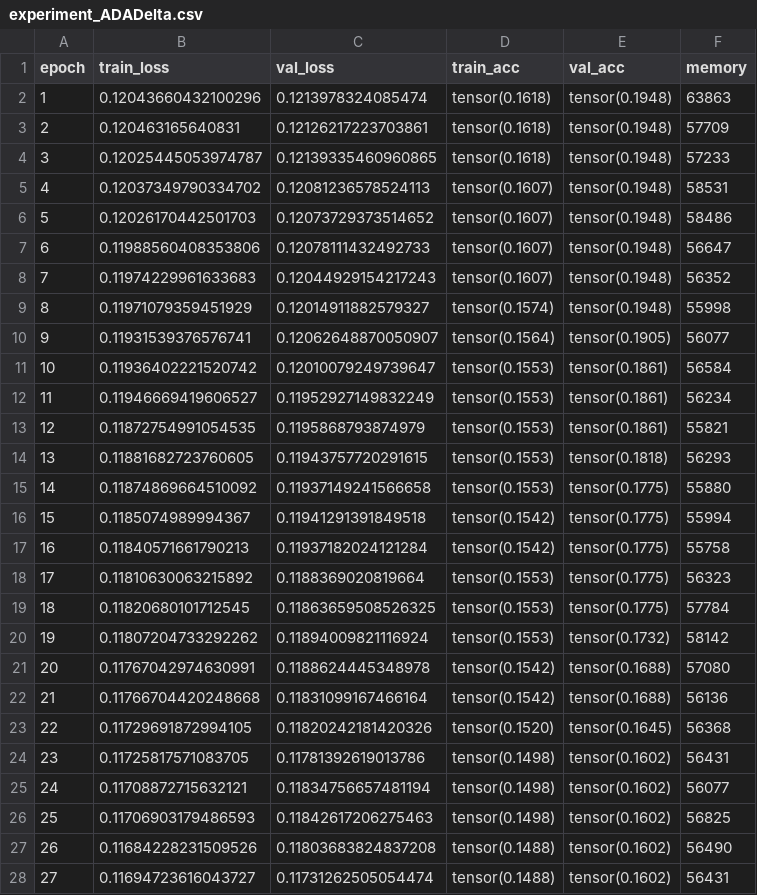
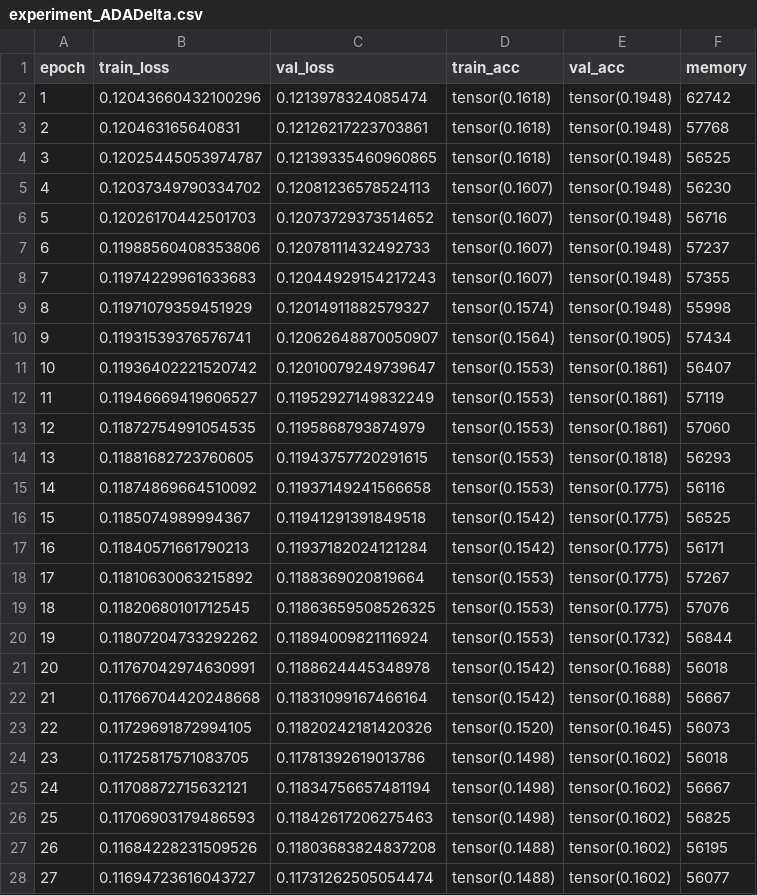
Before and after one commit to elisshui/MIE424-MLOpt, a CSV file: results/experiment_ADADelta.csv, drawn as a sheet; only a part is shown; the diff covers the shown part only.

```diff
--- a/results/experiment_ADADelta.csv
+++ b/results/experiment_ADADelta.csv
@@ -1,28 +1,28 @@
 epoch,train_loss,val_loss,train_acc,val_acc,memory
-1,0.12043660432100296,0.1213978324085474,tensor(0.1618),tensor(0.1948),63863
-2,0.120463165640831,0.12126217223703861,tensor(0.1618),tensor(0.1948),57709
-3,0.12025445053974787,0.12139335460960865,tensor(0.1618),tensor(0.1948),57233
-4,0.12037349790334702,0.12081236578524113,tensor(0.1607),tensor(0.1948),58531
-5,0.12026170442501703,0.12073729373514652,tensor(0.1607),tensor(0.1948),58486
-6,0.11988560408353806,0.12078111432492733,tensor(0.1607),tensor(0.1948),56647
-7,0.11974229961633683,0.12044929154217243,tensor(0.1607),tensor(0.1948),56352
+1,0.12043660432100296,0.1213978324085474,tensor(0.1618),tensor(0.1948),62742
+2,0.120463165640831,0.12126217223703861,tensor(0.1618),tensor(0.1948),57768
+3,0.12025445053974787,0.12139335460960865,tensor(0.1618),tensor(0.1948),56525
+4,0.12037349790334702,0.12081236578524113,tensor(0.1607),tensor(0.1948),56230
+5,0.12026170442501703,0.12073729373514652,tensor(0.1607),tensor(0.1948),56716
+6,0.11988560408353806,0.12078111432492733,tensor(0.1607),tensor(0.1948),57237
+7,0.11974229961633683,0.12044929154217243,tensor(0.1607),tensor(0.1948),57355
 8,0.11971079359451929,0.12014911882579327,tensor(0.1574),tensor(0.1948),55998
-9,0.11931539376576741,0.12062648870050907,tensor(0.1564),tensor(0.1905),56077
-10,0.11936402221520742,0.12010079249739647,tensor(0.1553),tensor(0.1861),56584
-11,0.11946669419606527,0.11952927149832249,tensor(0.1553),tensor(0.1861),56234
-12,0.11872754991054535,0.1195868793874979,tensor(0.1553),tensor(0.1861),55821
+9,0.11931539376576741,0.12062648870050907,tensor(0.1564),tensor(0.1905),57434
+10,0.11936402221520742,0.12010079249739647,tensor(0.1553),tensor(0.1861),56407
+11,0.11946669419606527,0.11952927149832249,tensor(0.1553),tensor(0.1861),57119
+12,0.11872754991054535,0.1195868793874979,tensor(0.1553),tensor(0.1861),57060
 13,0.11881682723760605,0.11943757720291615,tensor(0.1553),tensor(0.1818),56293
-14,0.11874869664510092,0.11937149241566658,tensor(0.1553),tensor(0.1775),55880
-15,0.1185074989994367,0.11941291391849518,tensor(0.1542),tensor(0.1775),55994
-16,0.11840571661790213,0.11937182024121284,tensor(0.1542),tensor(0.1775),55758
-17,0.11810630063215892,0.1188369020819664,tensor(0.1553),tensor(0.1775),56323
-18,0.11820680101712545,0.11863659508526325,tensor(0.1553),tensor(0.1775),57784
-19,0.11807204733292262,0.11894009821116924,tensor(0.1553),tensor(0.1732),58142
-20,0.11767042974630991,0.1188624445348978,tensor(0.1542),tensor(0.1688),57080
-21,0.11766704420248668,0.11831099167466164,tensor(0.1542),tensor(0.1688),56136
-22,0.11729691872994105,0.11820242181420326,tensor(0.1520),tensor(0.1645),56368
-23,0.11725817571083705,0.11781392619013786,tensor(0.1498),tensor(0.1602),56431
-24,0.11708872715632121,0.11834756657481194,tensor(0.1498),tensor(0.1602),56077
+14,0.11874869664510092,0.11937149241566658,tensor(0.1553),tensor(0.1775),56116
+15,0.1185074989994367,0.11941291391849518,tensor(0.1542),tensor(0.1775),56525
+16,0.11840571661790213,0.11937182024121284,tensor(0.1542),tensor(0.1775),56171
+17,0.11810630063215892,0.1188369020819664,tensor(0.1553),tensor(0.1775),57267
+18,0.11820680101712545,0.11863659508526325,tensor(0.1553),tensor(0.1775),57076
+19,0.11807204733292262,0.11894009821116924,tensor(0.1553),tensor(0.1732),56844
+20,0.11767042974630991,0.1188624445348978,tensor(0.1542),tensor(0.1688),56018
+21,0.11766704420248668,0.11831099167466164,tensor(0.1542),tensor(0.1688),56667
+22,0.11729691872994105,0.11820242181420326,tensor(0.1520),tensor(0.1645),56073
+23,0.11725817571083705,0.11781392619013786,tensor(0.1498),tensor(0.1602),56018
+24,0.11708872715632121,0.11834756657481194,tensor(0.1498),tensor(0.1602),56667
 25,0.11706903179486593,0.11842617206275463,tensor(0.1498),tensor(0.1602),56825
-26,0.11684228231509526,0.11803683824837208,tensor(0.1488),tensor(0.1602),56490
-27,0.11694723616043727,0.11731262505054474,tensor(0.1488),tensor(0.1602),56431
+26,0.11684228231509526,0.11803683824837208,tensor(0.1488),tensor(0.1602),56195
+27,0.11694723616043727,0.11731262505054474,tensor(0.1488),tensor(0.1602),56077
```
Also changed, not shown: 167 edited cells elsewhere in this file, results/experiment_LH_adam.csv, results/experiment_RMSprop.csv, 6 other files.
